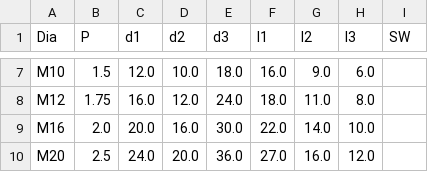
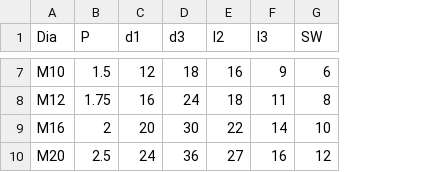
Before and after one commit to shaise/FreeCAD_FastenersWB, a CSV file: FsData/iso7379def.csv, drawn as a sheet; only a part is shown, gaps mark what is left out; removed rows and columns are numbered as before the commit, all else as after; the diff covers the shown part only; the diff names each change by its address in the sheet, - before the commit and + after, or states it on an @@ line.

```diff
--- a/FsData/iso7379def.csv
+++ b/FsData/iso7379def.csv
-column D (d2), rows 7-10: 10.0 | 12.0 | 16.0 | 20.0
-column F (l1), rows 7-10: 16.0 | 18.0 | 22.0 | 27.0
-C7 (d1): 12.0
+C7 (d1): 12
-D7 (d3): 18.0
+D7 (d3): 18
-E7 (l2): 9.0
+E7 (l2): 16
-F7 (l3): 6.0
+F7 (l3): 9
-G7 (SW): (empty)
+G7 (SW): 6
-C8 (d1): 16.0
+C8 (d1): 16
-D8 (d3): 24.0
+D8 (d3): 24
-E8 (l2): 11.0
+E8 (l2): 18
-F8 (l3): 8.0
+F8 (l3): 11
-G8 (SW): (empty)
+G8 (SW): 8
-B9 (P): 2.0
+B9 (P): 2
-C9 (d1): 20.0
+C9 (d1): 20
-D9 (d3): 30.0
+D9 (d3): 30
-E9 (l2): 14.0
+E9 (l2): 22
-F9 (l3): 10.0
+F9 (l3): 14
-G9 (SW): (empty)
+G9 (SW): 10
-C10 (d1): 24.0
+C10 (d1): 24
-D10 (d3): 36.0
+D10 (d3): 36
-E10 (l2): 16.0
+E10 (l2): 27
-F10 (l3): 12.0
+F10 (l3): 16
-G10 (SW): (empty)
+G10 (SW): 12
```
Also changed, not shown: 26 edited cells elsewhere in this file, FsData/DiaList.csv, 18 other files.
